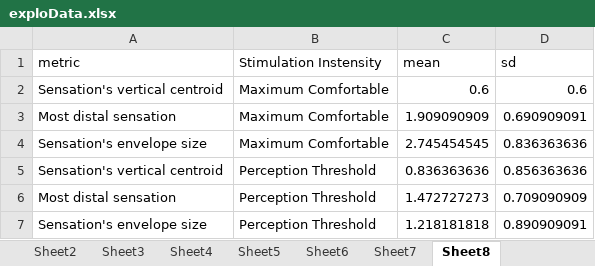
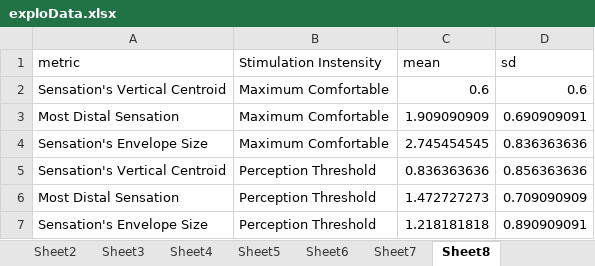
Before and after one commit to cwru-non-academic/DR-SENS_Haptic_Feedback_JNE_Data, an Excel workbook: Analyzed data and scripts/exploData.xlsx, sheet Sheet8, drawn as a sheet; values as stored, in another font and other column widths than the file's, no borders; the diff names each change by its address in the sheet, - before the commit and + after, or states it on an @@ line.

Commit message:
Updated titles and font sizes on plots

```diff
--- a/Analyzed data and scripts/exploData.xlsx (sheet Sheet8)
+++ b/Analyzed data and scripts/exploData.xlsx (sheet Sheet8)
-A2 (metric): Sensation's vertical centroid
+A2 (metric): Sensation's Vertical Centroid
-A3 (metric): Most distal sensation
+A3 (metric): Most Distal Sensation
-A4 (metric): Sensation's envelope size
+A4 (metric): Sensation's Envelope Size
-A5 (metric): Sensation's vertical centroid
+A5 (metric): Sensation's Vertical Centroid
-A6 (metric): Most distal sensation
+A6 (metric): Most Distal Sensation
-A7 (metric): Sensation's envelope size
+A7 (metric): Sensation's Envelope Size
```
Also changed, not shown: 13 other files.
